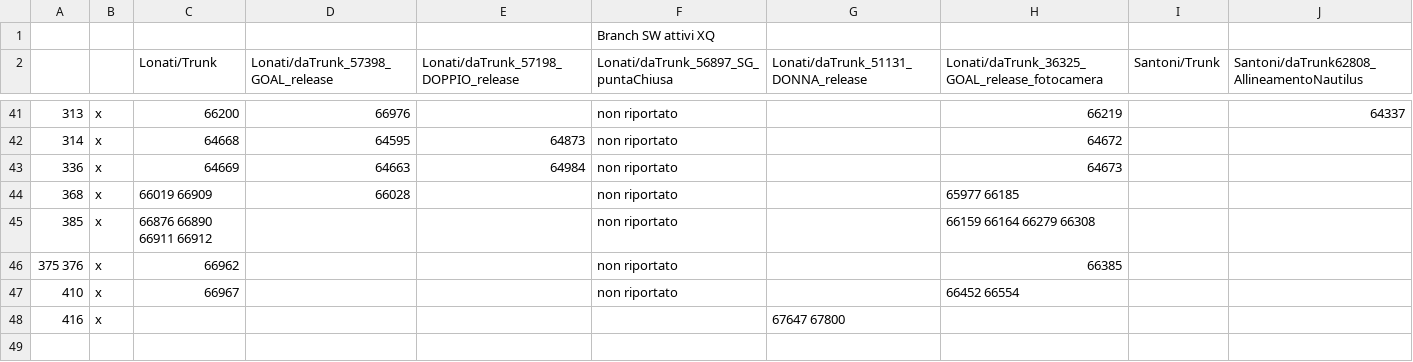
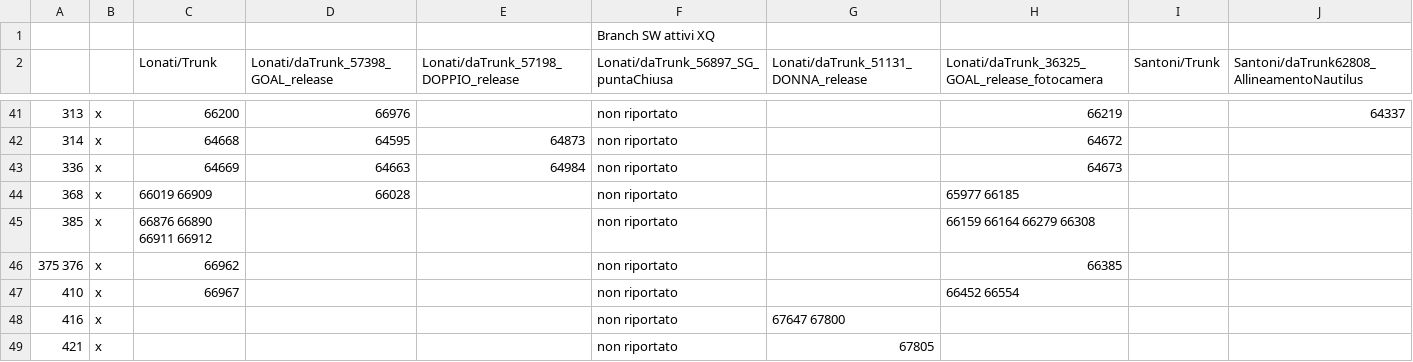
Before and after one commit to foffux/TicketsManagement, a CSV file: Tickets&Sw_XQ.csv, drawn as a sheet; only a part is shown, gaps mark what is left out; the diff names each change by its address in the sheet, - before the commit and + after, or states it on an @@ line.

Commit message:
Aggiunto ticket 421 per XQ

```diff
--- a/Tickets&Sw_XQ.csv
+++ b/Tickets&Sw_XQ.csv
-F48: (empty)
+F48: non riportato
+row 49: 421 | x |  |  |  | non riportato | 67805
```
